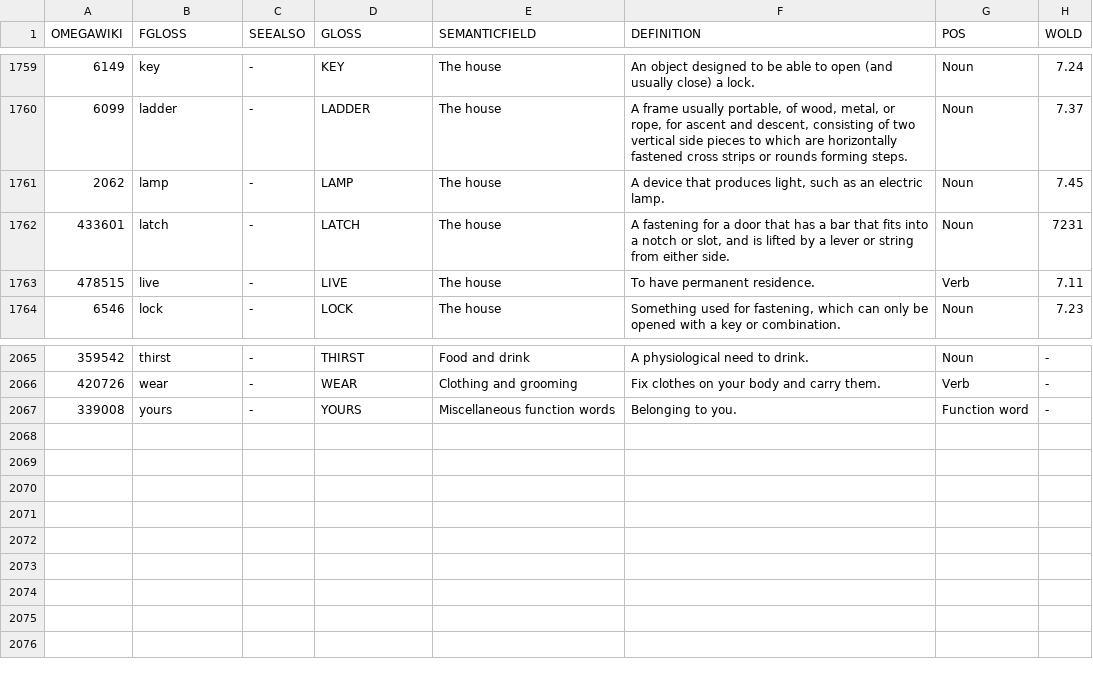
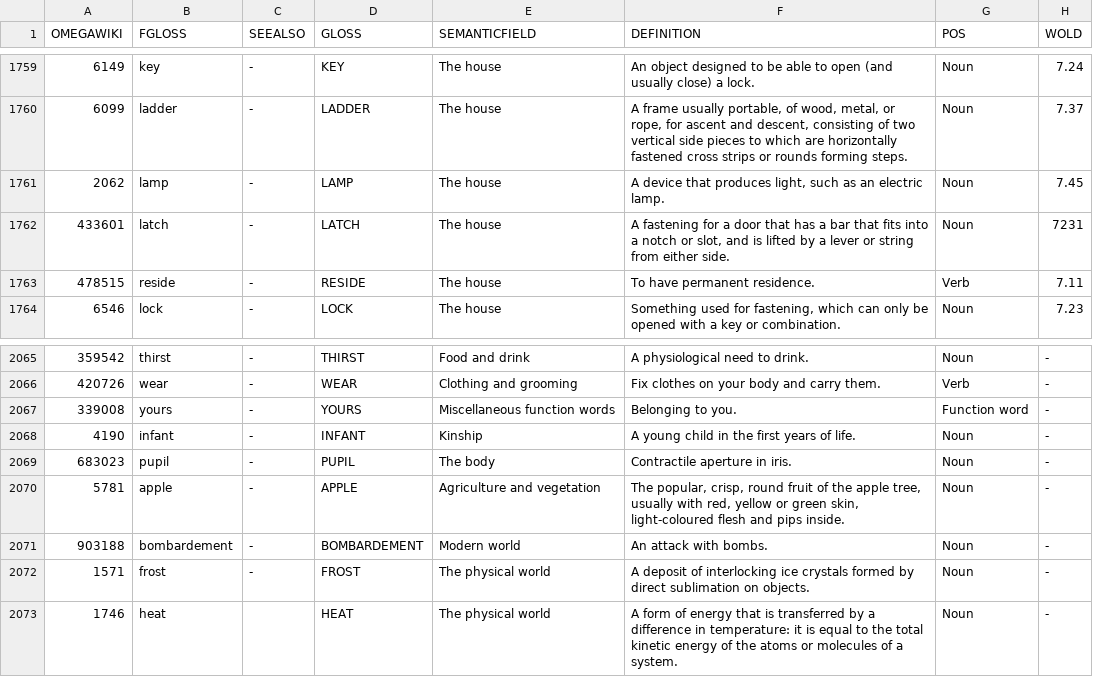
Before and after one commit to xrotwang/concepticon.github.io, a TSV file: concepticonS.tsv, drawn as a sheet; only a part is shown, gaps mark what is left out.

Commit message:
update concepticon

```diff
--- a/concepticonS.tsv
+++ b/concepticonS.tsv
@@ -1762,3 +1762,3 @@ OMEGAWIKI	FGLOSS	SEEALSO	GLOSS	SEMANTICFIELD	DEFINITION	POS	WOLD
 433601	latch	-	LATCH	The house	A fastening for a door that has a bar that fits into a notch or slot, and is lifted by a lever or string from either side.	Noun	7231
-478515	live	-	LIVE	The house	To have permanent residence.	Verb	7.11
+478515	reside	-	RESIDE	The house	To have permanent residence.	Verb	7.11
 6546	lock	-	LOCK	The house	Something used for fastening, which can only be opened with a key or combination.	Noun	7.23
@@ -2067 +2067,7 @@ OMEGAWIKI	FGLOSS	SEEALSO	GLOSS	SEMANTICFIELD	DEFINITION	POS	WOLD
 339008	yours	-	YOURS	Miscellaneous function words	Belonging to you.	Function word	-
+4190	infant	-	INFANT	Kinship	A young child in the first years of life.	Noun	-
+683023	pupil	-	PUPIL	The body	Contractile aperture in iris.	Noun	-
+5781	apple	-	APPLE	Agriculture and vegetation	The popular, crisp, round fruit of the apple tree, usually with red, yellow or green skin, light-coloured flesh and pips inside.	Noun	-
+903188	bombardement	-	BOMBARDEMENT	Modern world	An attack with bombs.	Noun	-
+1571	frost	-	FROST	The physical world	A deposit of interlocking ice crystals formed by direct sublimation on objects.	Noun	-
+1746	heat		HEAT	The physical world	A form of energy that is transferred by a difference in temperature: it is equal to the total kinetic energy of the atoms or molecules of a system.	Noun	-
```
Also changed, not shown: 8 other files.
